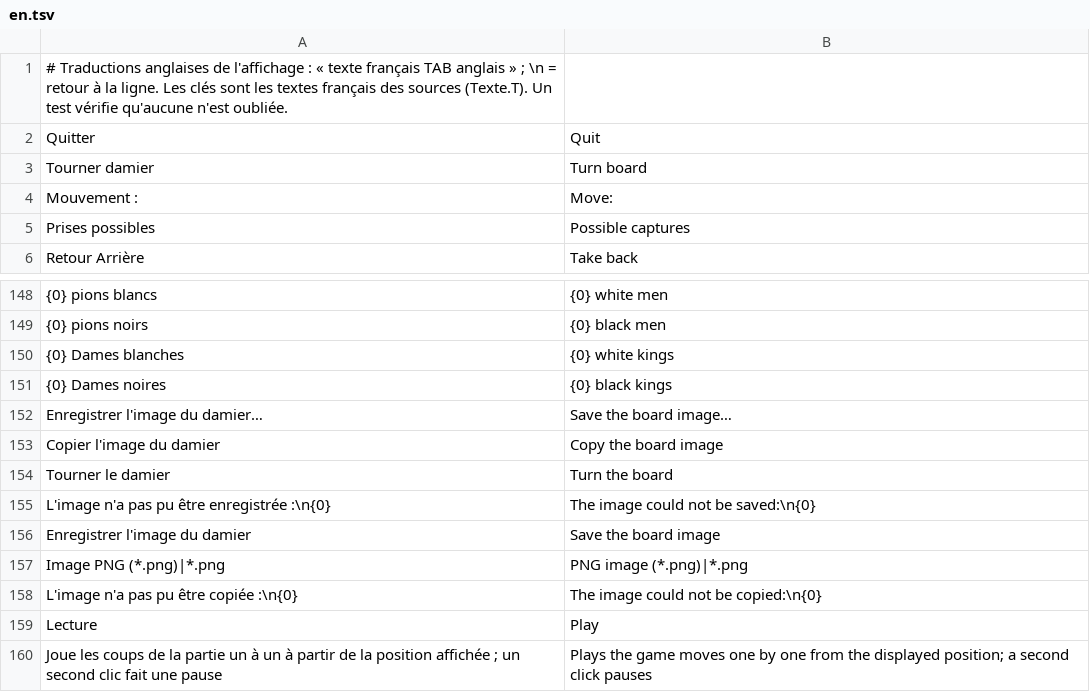
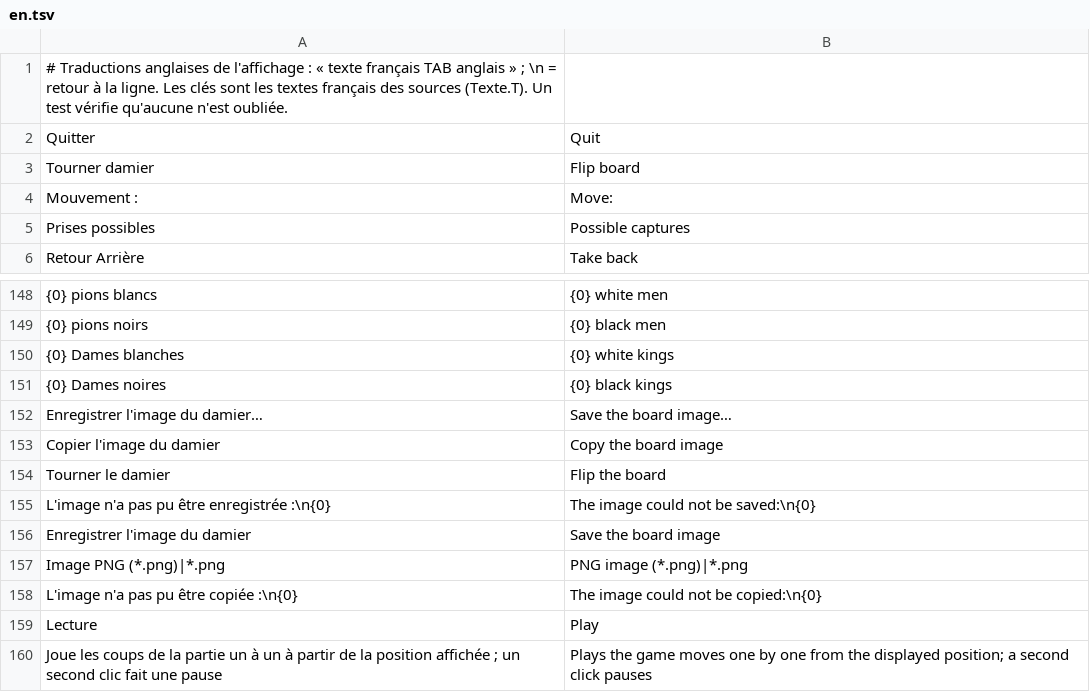
Before and after one commit to Yodachess/BrunoGUI_Dames, a TSV file: Langues/en.tsv, drawn as a sheet; only a part is shown, gaps mark what is left out.

```diff
--- a/Langues/en.tsv
+++ b/Langues/en.tsv
@@ -2,3 +2,3 @@
 Quitter	Quit
-Tourner damier	Turn board
+Tourner damier	Flip board
 Mouvement : 	Move:
@@ -153,3 +153,3 @@ Enregistrer l'image du damier…	Save the board image…
 Copier l'image du damier	Copy the board image
-Tourner le damier	Turn the board
+Tourner le damier	Flip the board
 L'image n'a pas pu être enregistrée :\n{0}	The image could not be saved:\n{0}
```
Also changed, not shown: 3 other files.
